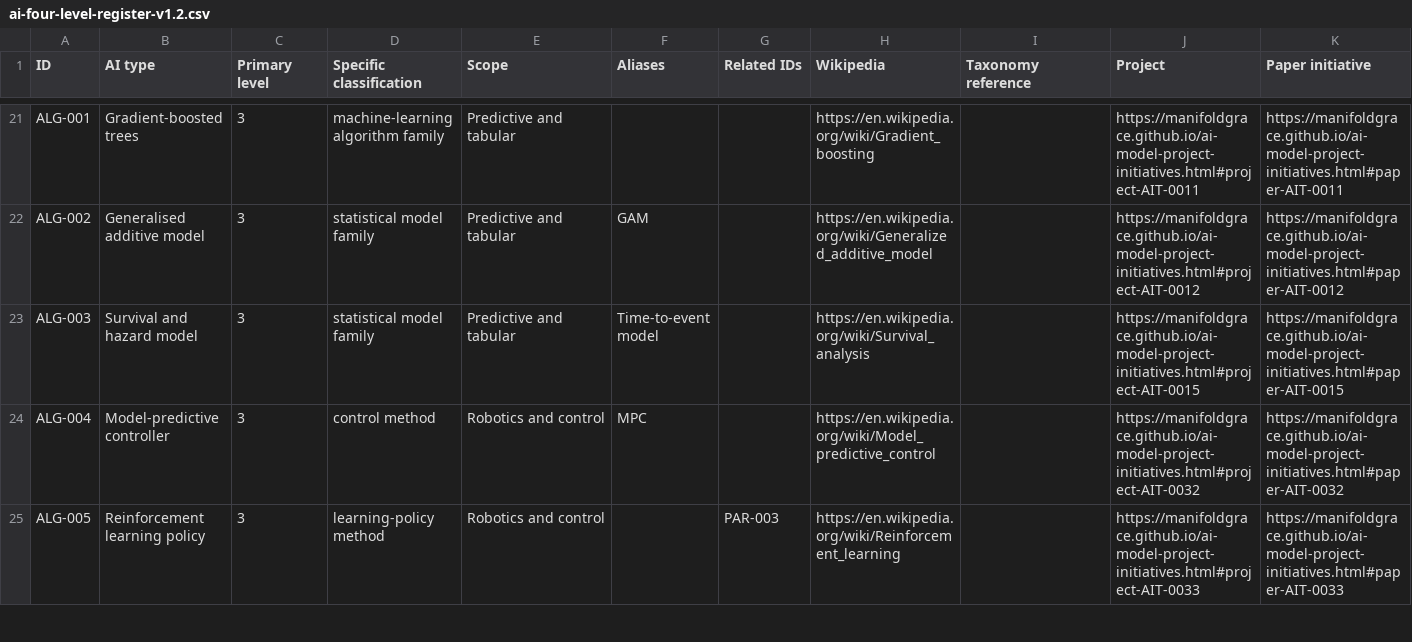
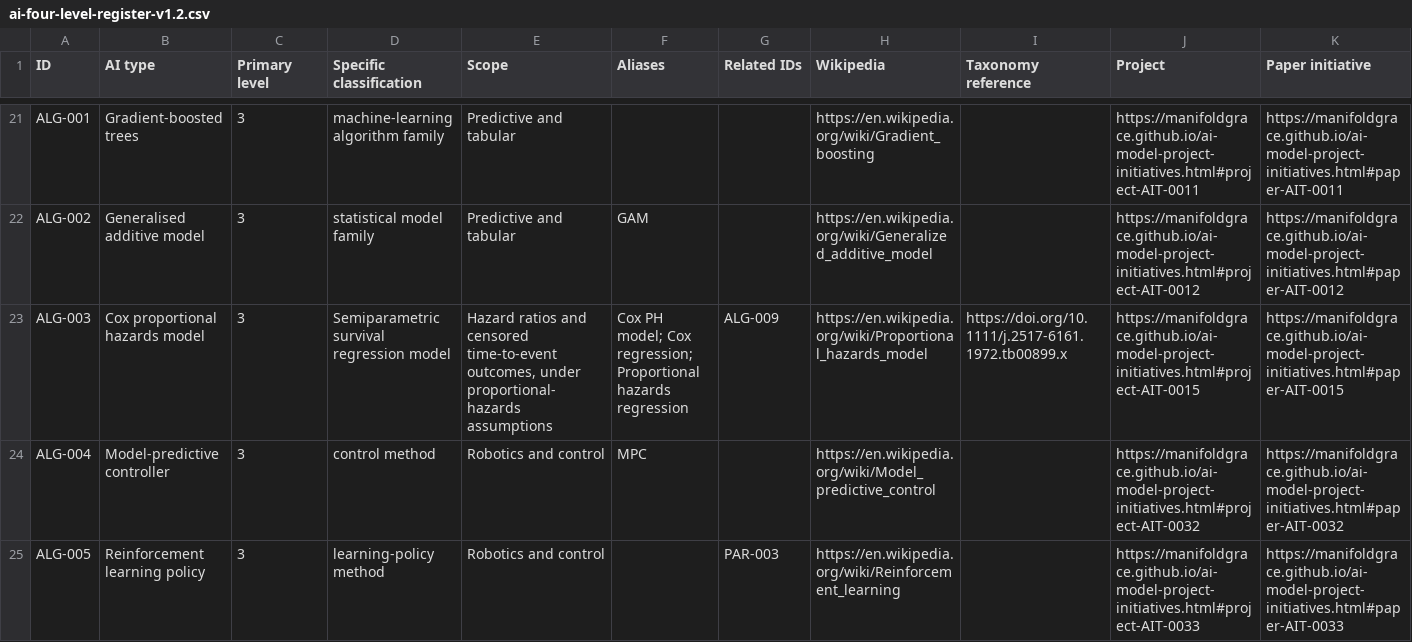
Before and after one commit to manifoldgrace/manifoldgrace.github.io, a CSV file: research/relational-awareness/ai-four-level-register-v1.2.csv, drawn as a sheet; only a part is shown, gaps mark what is left out; the diff covers the shown part only; the diff names each change by its address in the sheet, - before the commit and + after, or states it on an @@ line.

Commit message:
Sync survival model classification and primary DOI into matching taxonomy CSV

```diff
--- a/research/relational-awareness/ai-four-level-register-v1.2.csv
+++ b/research/relational-awareness/ai-four-level-register-v1.2.csv
-B23 (AI type): Survival and hazard model
+B23 (AI type): Cox proportional hazards model
-D23 (Specific classification): statistical model family
+D23 (Specific classification): Semiparametric survival regression model
-E23 (Scope): Predictive and tabular
+E23 (Scope): Hazard ratios and censored time-to-event outcomes, under proportional-hazards assumptions
-F23 (Aliases): Time-to-event model
+F23 (Aliases): Cox PH model; Cox regression; Proportional hazards regression
-G23 (Related IDs): (empty)
+G23 (Related IDs): ALG-009
-H23 (Wikipedia): https://en.wikipedia.org/wiki/Survival_analysis
+H23 (Wikipedia): https://en.wikipedia.org/wiki/Proportional_hazards_model
-I23 (Taxonomy reference): (empty)
+I23 (Taxonomy reference): https://doi.org/10.1111/j.2517-6161.1972.tb00899.x
```
Also changed, not shown: 3 edited cells elsewhere in this file.
